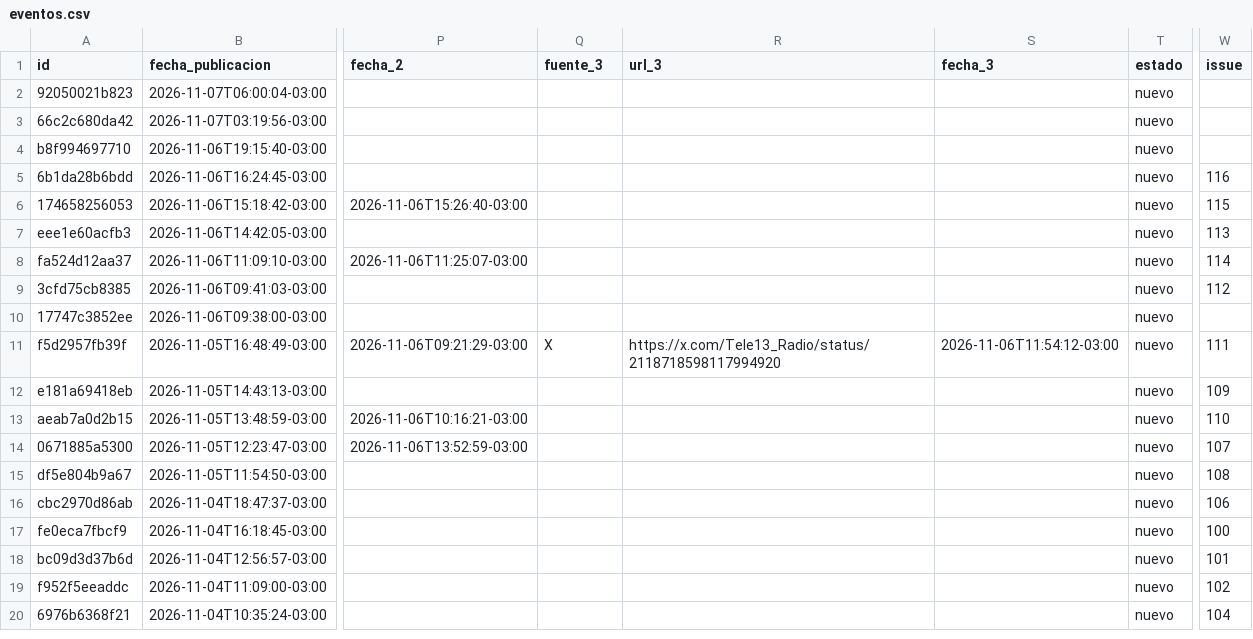
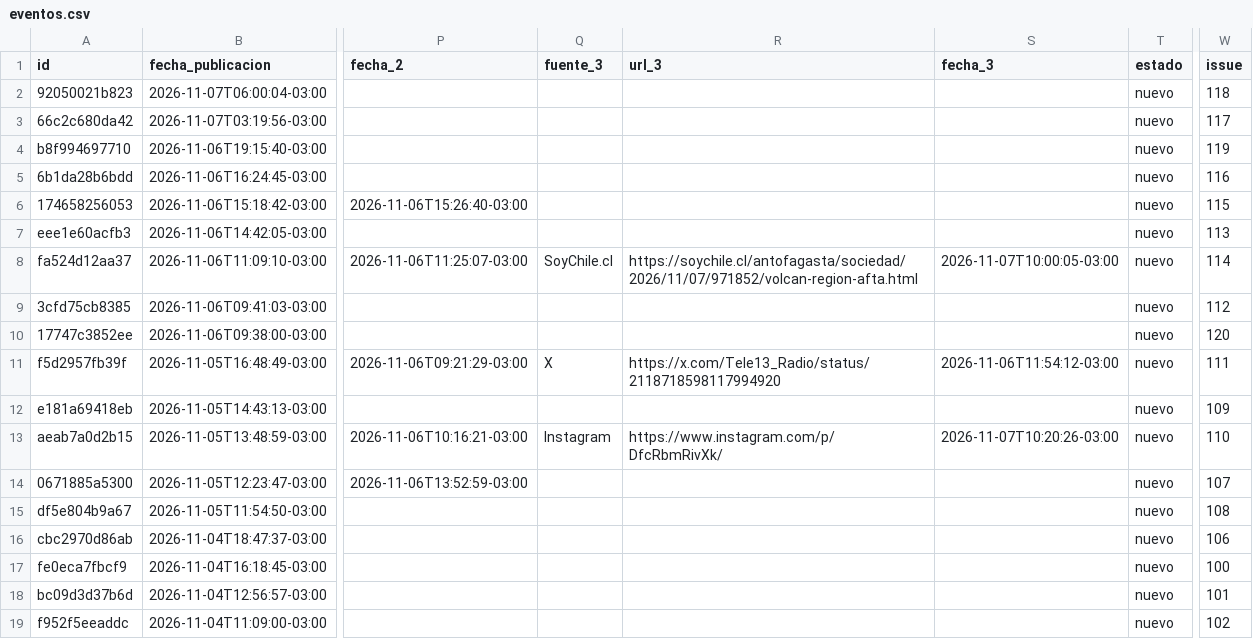
Before and after one commit to jalvarezamadogeologo/buscador-remociones, a CSV file: docs/eventos.csv, drawn as a sheet; only a part is shown, gaps mark what is left out; the shorter side is filled out with more unchanged rows; the diff names each change by its address in the sheet, - before the commit and + after, or states it on an @@ line.

```diff
--- a/docs/eventos.csv
+++ b/docs/eventos.csv
-W2 (issue): (empty)
+W2 (issue): 118
-W3 (issue): (empty)
+W3 (issue): 117
-W4 (issue): (empty)
+W4 (issue): 119
-Q8 (fuente_3): (empty)
+Q8 (fuente_3): SoyChile.cl
-R8 (url_3): (empty)
+R8 (url_3): https://soychile.cl/antofagasta/sociedad/2026/11/07/971852/volcan-region-afta.html
-S8 (fecha_3): (empty)
+S8 (fecha_3): 2026-11-07T10:00:05-03:00
-W10 (issue): (empty)
+W10 (issue): 120
-Q13 (fuente_3): (empty)
+Q13 (fuente_3): Instagram
-R13 (url_3): (empty)
+R13 (url_3): https://www.instagram.com/p/DfcRbmRivXk/
-S13 (fecha_3): (empty)
+S13 (fecha_3): 2026-11-07T10:20:26-03:00
```
Also changed, not shown: data/eventos.csv, 5 other files.
